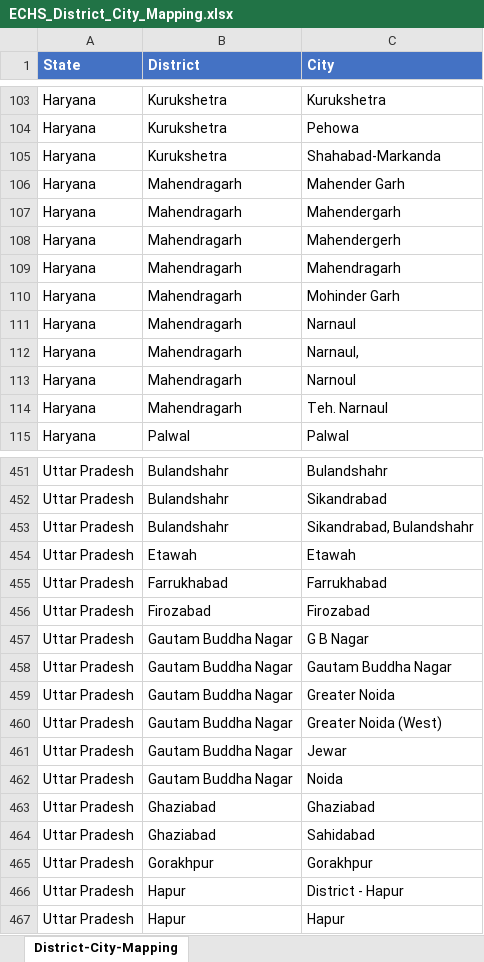
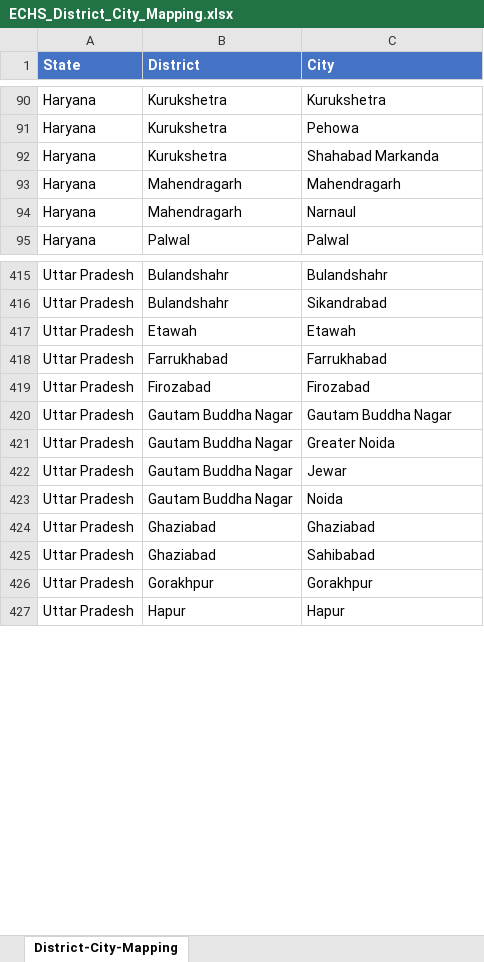
Before and after one commit to aman-tiwari18/echs_analysis, an Excel workbook: ECHS_District_City_Mapping.xlsx, sheet District-City-Mapping, drawn as a sheet; only a part is shown, gaps mark what is left out; values as stored, in another font and other column widths than the file's, no borders; removed rows and columns are numbered as before the commit, all else as after; the diff covers the shown part only; the diff names each change by its address in the sheet, - before the commit and + after, or states it on an @@ line.

Commit message:
updated and added city-district mapping '

```diff
--- a/ECHS_District_City_Mapping.xlsx (sheet District-City-Mapping)
+++ b/ECHS_District_City_Mapping.xlsx (sheet District-City-Mapping)
-C92 (City): Shahabad-Markanda
+C92 (City): Shahabad Markanda
-row 106: Haryana | Mahendragarh | Mahender Garh
-row 107: Haryana | Mahendragarh | Mahendergarh
-row 108: Haryana | Mahendragarh | Mahendergerh
-row 110: Haryana | Mahendragarh | Mohinder Garh
-row 112: Haryana | Mahendragarh | Narnaul,
-row 113: Haryana | Mahendragarh | Narnoul
-row 114: Haryana | Mahendragarh | Teh. Narnaul
-row 453: Uttar Pradesh | Bulandshahr | Sikandrabad, Bulandshahr
-row 457: Uttar Pradesh | Gautam Buddha Nagar | G B Nagar
-row 460: Uttar Pradesh | Gautam Buddha Nagar | Greater Noida (West)
-C425 (City): Sahidabad
+C425 (City): Sahibabad
-row 466: Uttar Pradesh | Hapur | District - Hapur
```
Also changed, not shown: 1 added row, 33 removed rows and 25 edited cells elsewhere in this sheet.
